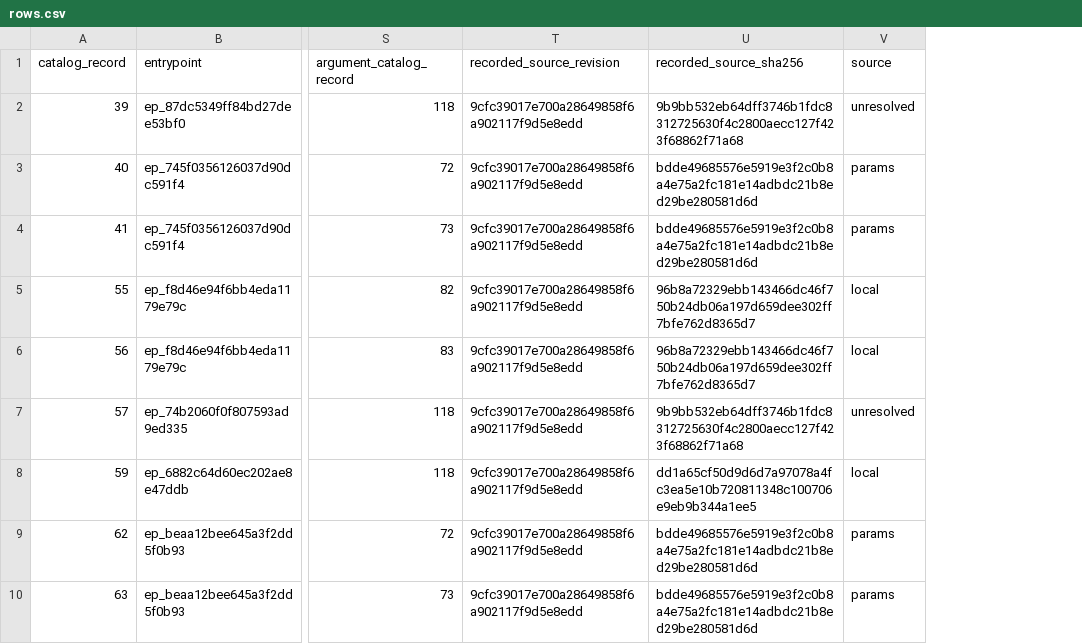
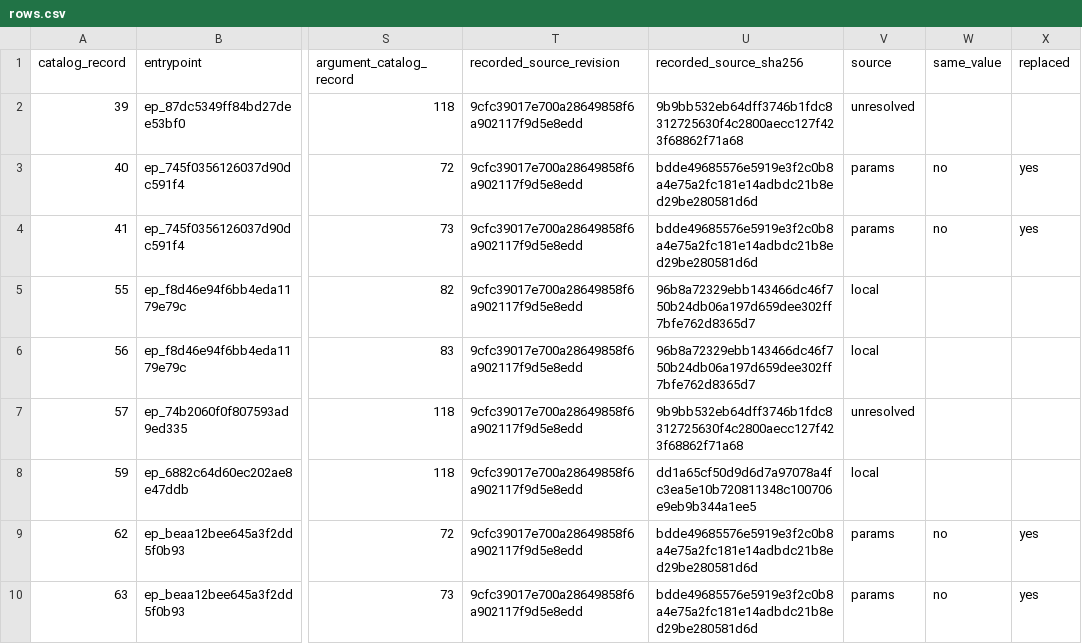
Before and after one commit to 0x73746F70626F74686572696E676D65/gitlab_c_ext_trace, a CSV file: anonymous-argument-join/rows.csv, drawn as a sheet; only a part is shown, gaps mark what is left out; the diff names each change by its address in the sheet, - before the commit and + after, or states it on an @@ line.

Commit message:
record operand identity and prior assignment on params rows.

```diff
--- a/anonymous-argument-join/rows.csv
+++ b/anonymous-argument-join/rows.csv
+column W (same_value), rows 3-10: no | no |  |  |  |  | no | no
+column X (replaced), rows 3-10: yes | yes |  |  |  |  | yes | yes
```
Also changed, not shown: 3 other files.
